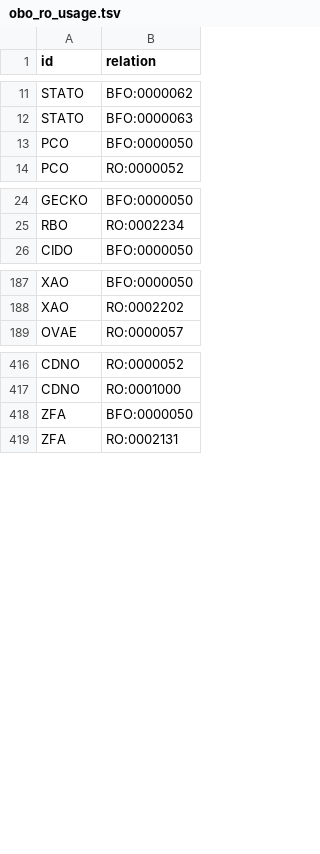
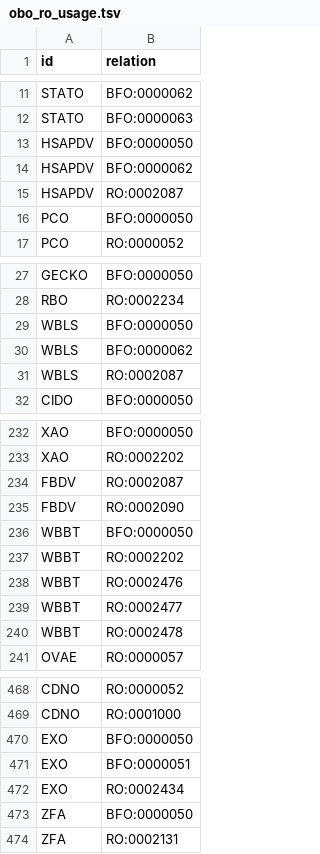
Before and after one commit to oborel/obo-relations, a TSV file: src/ontology/2023_ro_paper/obo_ro_usage.tsv, drawn as a sheet; only a part is shown, gaps mark what is left out; the diff covers the shown part only.

```diff
--- a/src/ontology/2023_ro_paper/obo_ro_usage.tsv
+++ b/src/ontology/2023_ro_paper/obo_ro_usage.tsv
@@ -12,2 +12,5 @@ STATO	BFO:0000062
 STATO	BFO:0000063
+HSAPDV	BFO:0000050
+HSAPDV	BFO:0000062
+HSAPDV	RO:0002087
 PCO	BFO:0000050
@@ -25,2 +28,5 @@ GECKO	BFO:0000050
 RBO	RO:0002234
+WBLS	BFO:0000050
+WBLS	BFO:0000062
+WBLS	RO:0002087
 CIDO	BFO:0000050
@@ -188,2 +233,9 @@ XAO	BFO:0000050
 XAO	RO:0002202
+FBDV	RO:0002087
+FBDV	RO:0002090
+WBBT	BFO:0000050
+WBBT	RO:0002202
+WBBT	RO:0002476
+WBBT	RO:0002477
+WBBT	RO:0002478
 OVAE	RO:0000057
@@ -417,2 +469,5 @@ CDNO	RO:0000052
 CDNO	RO:0001000
+EXO	BFO:0000050
+EXO	BFO:0000051
+EXO	RO:0002434
 ZFA	BFO:0000050
```
Also changed, not shown: 43 added rows elsewhere in this file, 1 other file.
